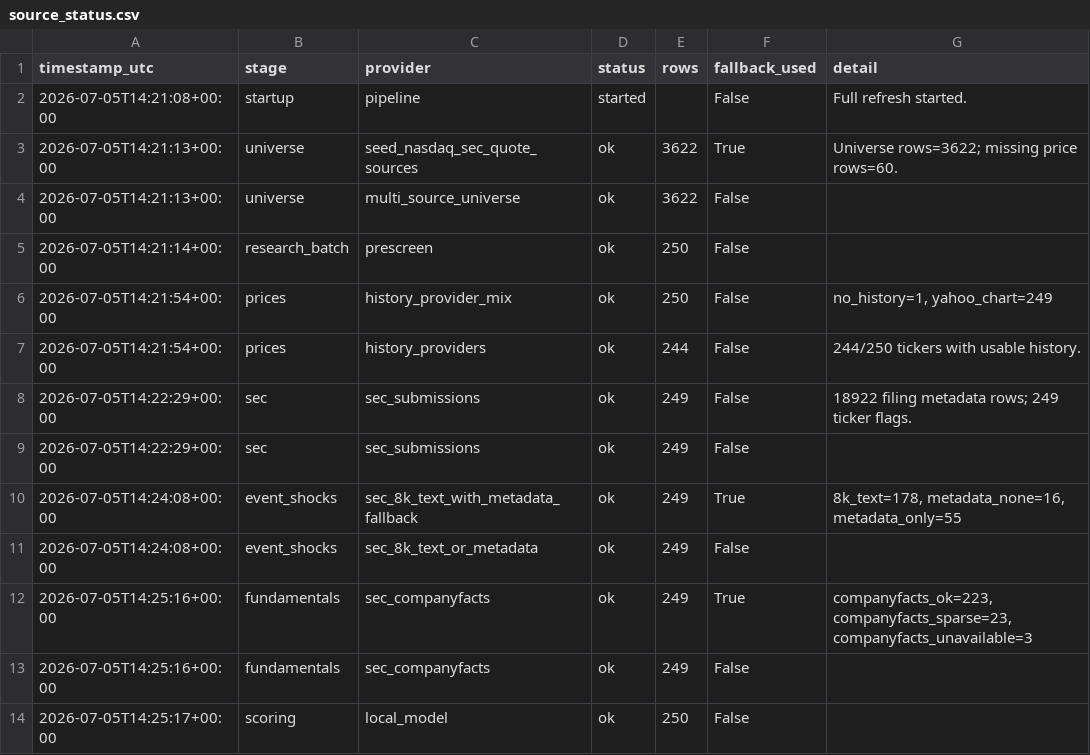
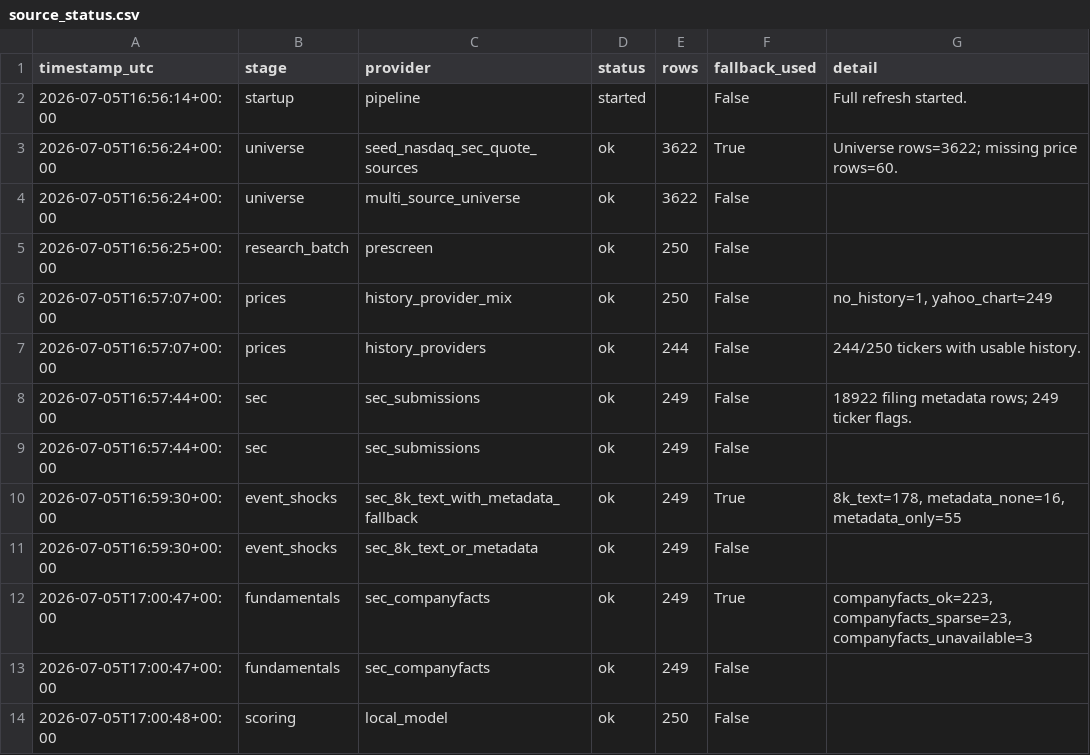
Before and after one commit to Kastnermj/mysterymachine, a CSV file: data/processed/source_status.csv, drawn as a sheet.

```diff
--- a/data/processed/source_status.csv
+++ b/data/processed/source_status.csv
@@ -1,14 +1,14 @@
 timestamp_utc,stage,provider,status,rows,fallback_used,detail
-2026-07-05T14:21:08+00:00,startup,pipeline,started,,False,Full refresh started.
-2026-07-05T14:21:13+00:00,universe,seed_nasdaq_sec_quote_sources,ok,3622,True,Universe rows=3622; missing price rows=60.
-2026-07-05T14:21:13+00:00,universe,multi_source_universe,ok,3622,False,
-2026-07-05T14:21:14+00:00,research_batch,prescreen,ok,250,False,
-2026-07-05T14:21:54+00:00,prices,history_provider_mix,ok,250,False,"no_history=1, yahoo_chart=249"
-2026-07-05T14:21:54+00:00,prices,history_providers,ok,244,False,244/250 tickers with usable history.
-2026-07-05T14:22:29+00:00,sec,sec_submissions,ok,249,False,18922 filing metadata rows; 249 ticker flags.
-2026-07-05T14:22:29+00:00,sec,sec_submissions,ok,249,False,
-2026-07-05T14:24:08+00:00,event_shocks,sec_8k_text_with_metadata_fallback,ok,249,True,"8k_text=178, metadata_none=16, metadata_only=55"
-2026-07-05T14:24:08+00:00,event_shocks,sec_8k_text_or_metadata,ok,249,False,
-2026-07-05T14:25:16+00:00,fundamentals,sec_companyfacts,ok,249,True,"companyfacts_ok=223, companyfacts_sparse=23, companyfacts_unavailable=3"
-2026-07-05T14:25:16+00:00,fundamentals,sec_companyfacts,ok,249,False,
-2026-07-05T14:25:17+00:00,scoring,local_model,ok,250,False,
+2026-07-05T16:56:14+00:00,startup,pipeline,started,,False,Full refresh started.
+2026-07-05T16:56:24+00:00,universe,seed_nasdaq_sec_quote_sources,ok,3622,True,Universe rows=3622; missing price rows=60.
+2026-07-05T16:56:24+00:00,universe,multi_source_universe,ok,3622,False,
+2026-07-05T16:56:25+00:00,research_batch,prescreen,ok,250,False,
+2026-07-05T16:57:07+00:00,prices,history_provider_mix,ok,250,False,"no_history=1, yahoo_chart=249"
+2026-07-05T16:57:07+00:00,prices,history_providers,ok,244,False,244/250 tickers with usable history.
+2026-07-05T16:57:44+00:00,sec,sec_submissions,ok,249,False,18922 filing metadata rows; 249 ticker flags.
+2026-07-05T16:57:44+00:00,sec,sec_submissions,ok,249,False,
+2026-07-05T16:59:30+00:00,event_shocks,sec_8k_text_with_metadata_fallback,ok,249,True,"8k_text=178, metadata_none=16, metadata_only=55"
+2026-07-05T16:59:30+00:00,event_shocks,sec_8k_text_or_metadata,ok,249,False,
+2026-07-05T17:00:47+00:00,fundamentals,sec_companyfacts,ok,249,True,"companyfacts_ok=223, companyfacts_sparse=23, companyfacts_unavailable=3"
+2026-07-05T17:00:47+00:00,fundamentals,sec_companyfacts,ok,249,False,
+2026-07-05T17:00:48+00:00,scoring,local_model,ok,250,False,
```
Also changed, not shown: data/processed/price_history_features.csv, data/processed/research_batch.csv, 4 other files.
